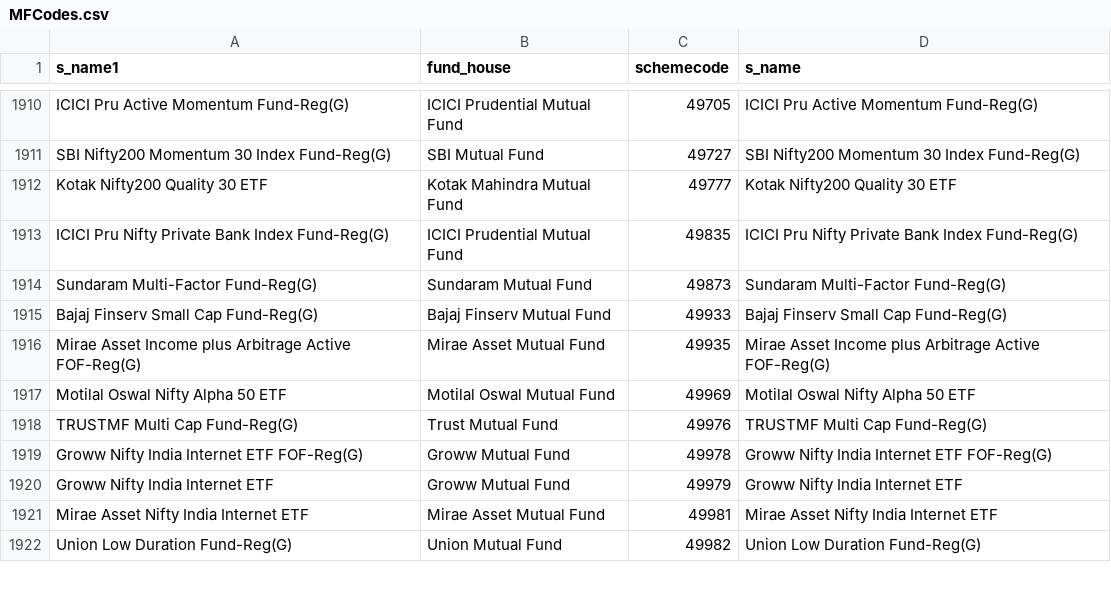
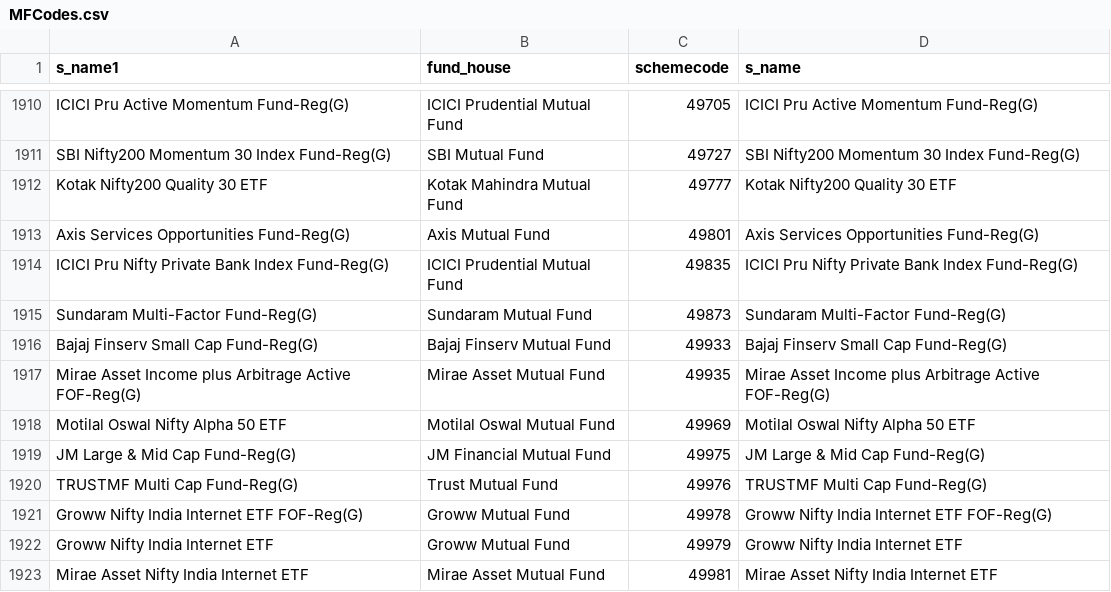
Before and after one commit to nikunjbaheti/MF_Debt_Holdings, a CSV file: MFCodes.csv, drawn as a sheet; only a part is shown, gaps mark what is left out; the shorter side is filled out with more unchanged rows.

```diff
--- a/MFCodes.csv
+++ b/MFCodes.csv
@@ -1912,2 +1912,3 @@ SBI Nifty200 Momentum 30 Index Fund-Reg(G),SBI Mutual Fund,49727,SBI Nifty200 Mo
 Kotak Nifty200 Quality 30 ETF,Kotak Mahindra Mutual Fund,49777,Kotak Nifty200 Quality 30 ETF
+Axis Services Opportunities Fund-Reg(G),Axis Mutual Fund,49801,Axis Services Opportunities Fund-Reg(G)
 ICICI Pru Nifty Private Bank Index Fund-Reg(G),ICICI Prudential Mutual Fund,49835,ICICI Pru Nifty Private Bank Index Fund-Reg(G)
@@ -1917,2 +1918,3 @@ Mirae Asset Income plus Arbitrage Active FOF-Reg(G),Mirae Asset Mutual Fund,4993
 Motilal Oswal Nifty Alpha 50 ETF,Motilal Oswal Mutual Fund,49969,Motilal Oswal Nifty Alpha 50 ETF
+JM Large & Mid Cap Fund-Reg(G),JM Financial Mutual Fund,49975,JM Large & Mid Cap Fund-Reg(G)
 TRUSTMF Multi Cap Fund-Reg(G),Trust Mutual Fund,49976,TRUSTMF Multi Cap Fund-Reg(G)
```
